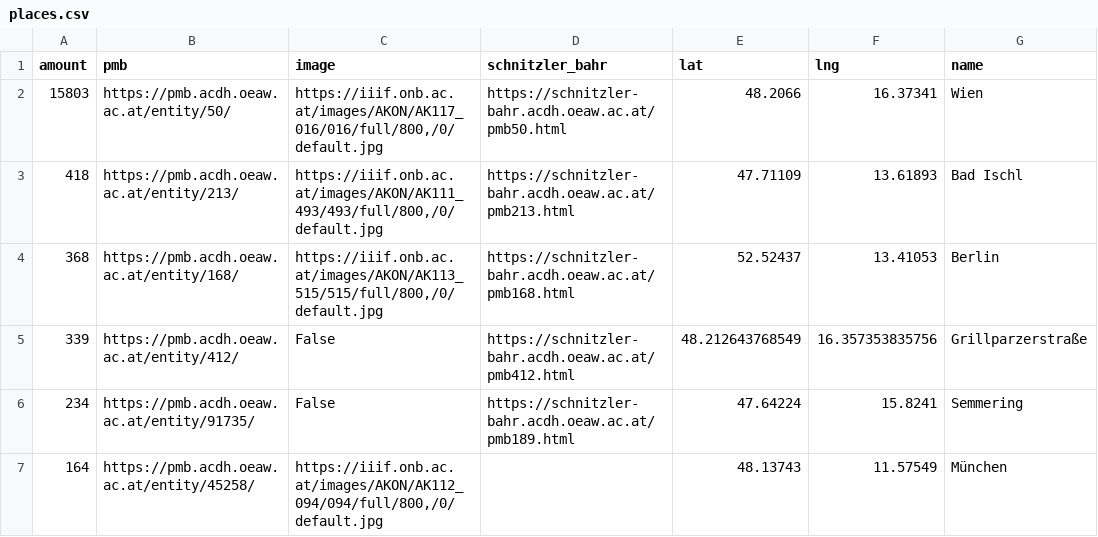
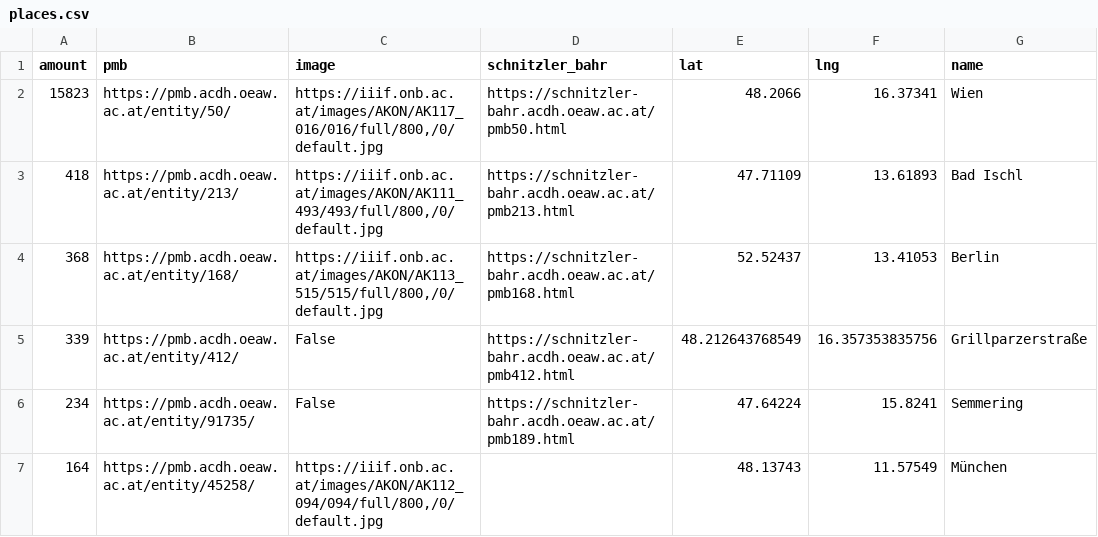
Before and after one commit to arthur-schnitzler/schnitzler-orte, a CSV file: data/places.csv, drawn as a sheet; only a part is shown; the diff covers the shown part only; the diff names each change by its address in the sheet, - before the commit and + after, or states it on an @@ line.

```diff
--- a/data/places.csv
+++ b/data/places.csv
-A2 (amount): 15803
+A2 (amount): 15823
```
Also changed, not shown: 1 added row, 1 removed row, 1 moved row and 35 edited cells elsewhere in this file, 4 other files.
